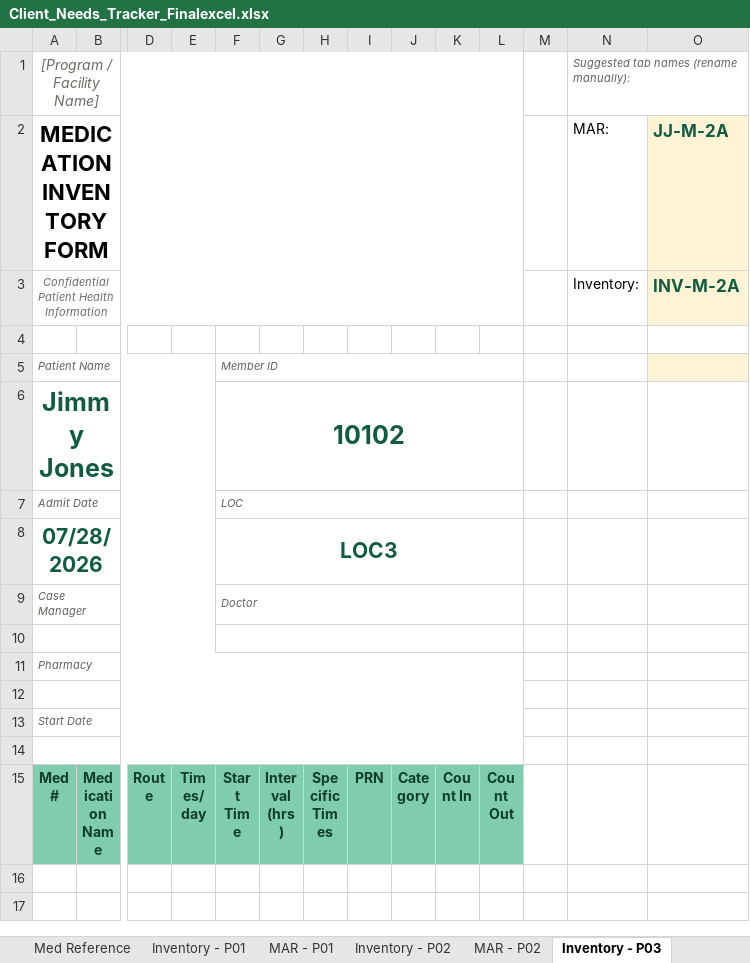
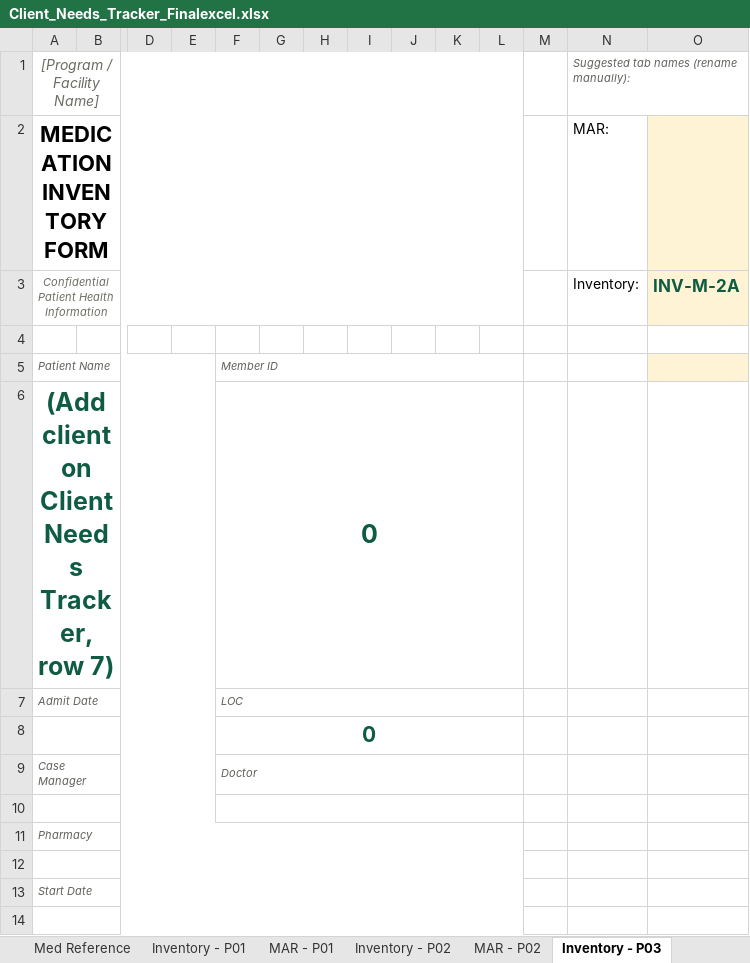
Before and after one commit to melissacallis/excel_to_github, an Excel workbook: Client_Needs_Tracker_Finalexcel.xlsx, sheet Inventory - P03, drawn as a sheet; only a part is shown, gaps mark what is left out; the shorter side is filled out with more unchanged rows; values as stored, in another font and other column widths than the file's, no borders; conditional formats not drawn; removed rows and columns are numbered as before the commit, all else as after; rows hold the shown columns only; the diff names each change by its address in the sheet, - before the commit and + after, or states it on an @@ line.

```diff
--- a/Client_Needs_Tracker_Finalexcel.xlsx (sheet Inventory - P03)
+++ b/Client_Needs_Tracker_Finalexcel.xlsx (sheet Inventory - P03)
-O2: JJ-M-2A
+O2: (empty)
-row 6: Jimmy Jones |  |  |  | 10102
+row 6: (Add client on Client Needs Tracker, row 7) |  |  |  | 0
-row 8: 07/28/2026 |  |  |  | LOC3
+row 8:  |  |  |  | 0
```
Also changed, not shown: sheet Client Needs Tracker, sheet Client Status Board, sheet Inventory - P02, sheet Inventory - P04, sheet Inventory - P05, sheet Inventory - P06, 7 more sheets, formulas that keep their value.
